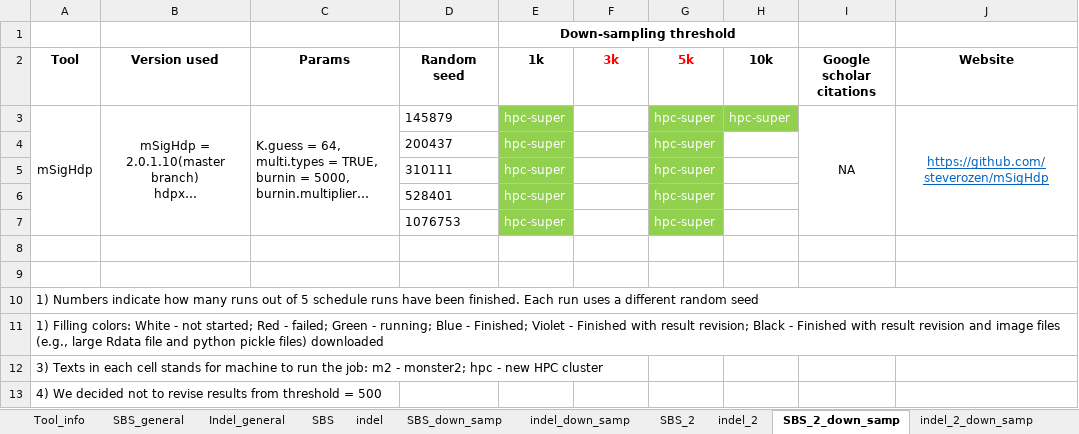
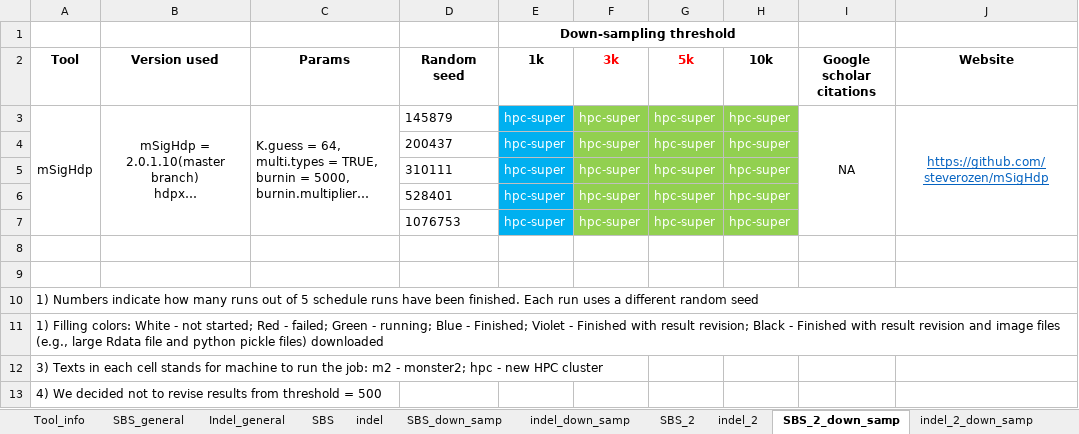
Before and after one commit to steverozen/mSigHdp_paper_sup_files_x1, an Excel workbook: mSigHdp-paper-tracking.xlsx, sheet SBS_2_down_samp, drawn as a sheet; only a part is shown; long unchanged cells end in …; values as stored, in another font and other column widths than the file's, no borders; the diff names each change by its address in the sheet, - before the commit and + after, or states it on an @@ line.

```diff
--- a/mSigHdp-paper-tracking.xlsx (sheet SBS_2_down_samp)
+++ b/mSigHdp-paper-tracking.xlsx (sheet SBS_2_down_samp)
-E3:E7 fill: #92D050
+E3:E7 fill: #00B0F0
-F3:F7 (3k): (empty)
+F3:F7 (3k): hpc-super
-F3:F7 fill: none
+F3:F7 fill: #92D050
-H4:H7 (10k): (empty)
+H4:H7 (10k): hpc-super
-H4:H7 fill: none
+H4:H7 fill: #92D050
```
Also changed, not shown: sheet SBS_2, sheet indel_down_samp.
